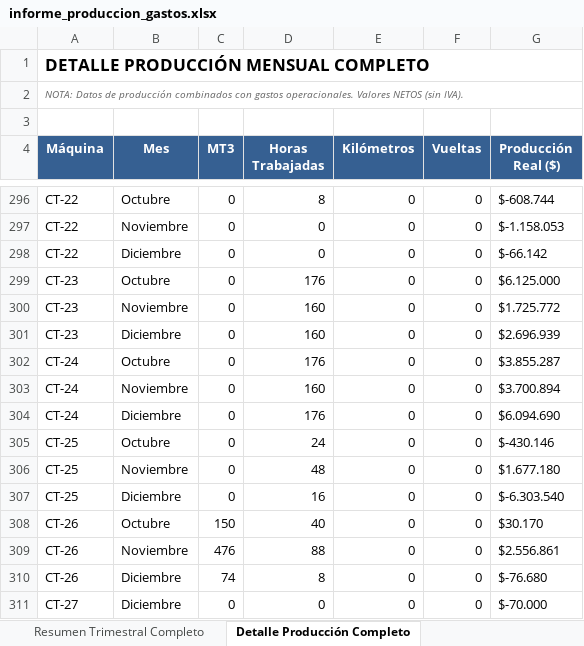
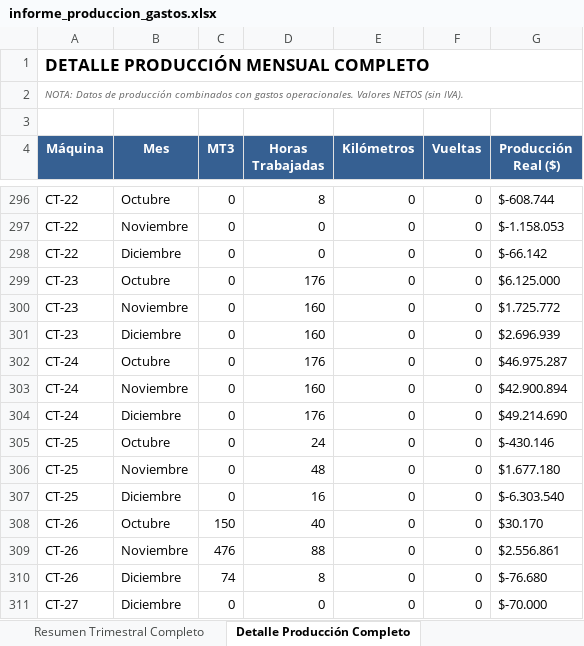
Before and after one commit to patriciodunstan/GastosVsProduccion, an Excel workbook: informe_produccion_gastos.xlsx, sheet Detalle Producción Completo, drawn as a sheet; only a part is shown, gaps mark what is left out; values as stored, in another font and other column widths than the file's, no borders; the diff names each change by its address in the sheet, - before the commit and + after, or states it on an @@ line.

```diff
--- a/informe_produccion_gastos.xlsx (sheet Detalle Producción Completo)
+++ b/informe_produccion_gastos.xlsx (sheet Detalle Producción Completo)
-G302 (Producción Real ($)): $3.855.287
+G302 (Producción Real ($)): $46.975.287
-G303 (Producción Real ($)): $3.700.894
+G303 (Producción Real ($)): $42.900.894
-G304 (Producción Real ($)): $6.094.690
+G304 (Producción Real ($)): $49.214.690
```
Also changed, not shown: sheet Gastos Diciembre Completo, sheet Gastos Noviembre Completo, sheet Gastos Octubre Completo, sheet Resumen Gastos Trimestral Compl, sheet Resumen Trimestral Completo, other sheet tabs, 15 other files.
